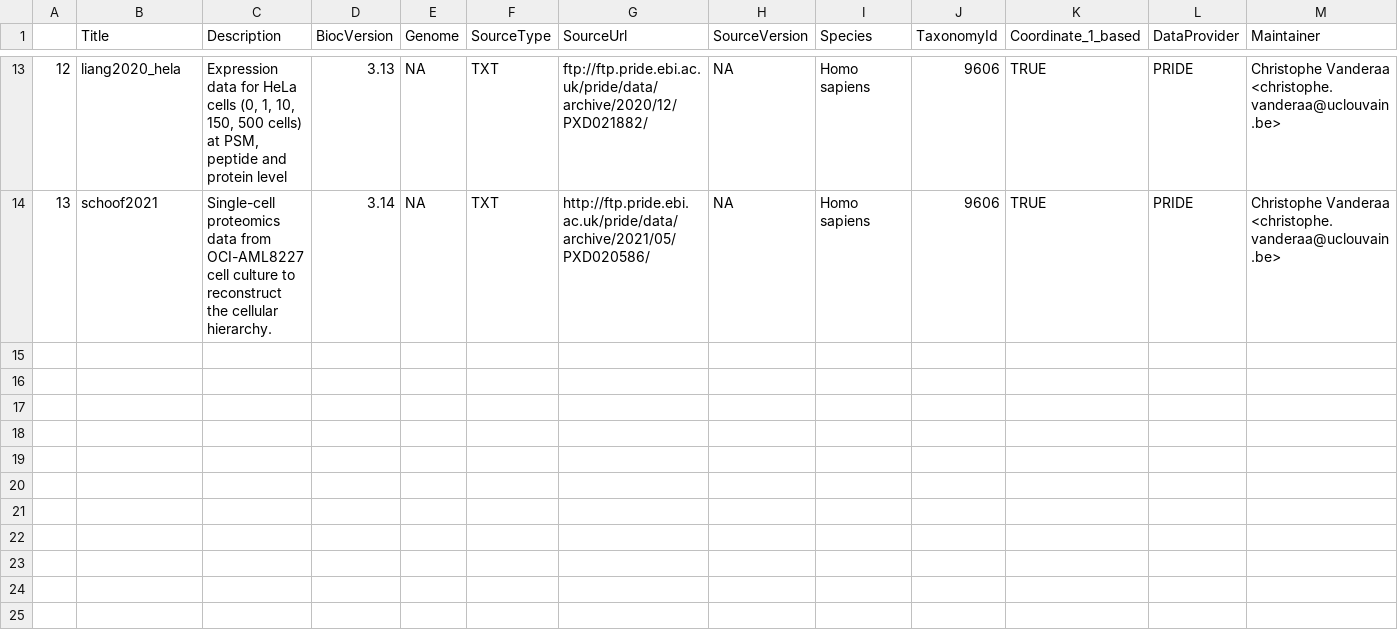
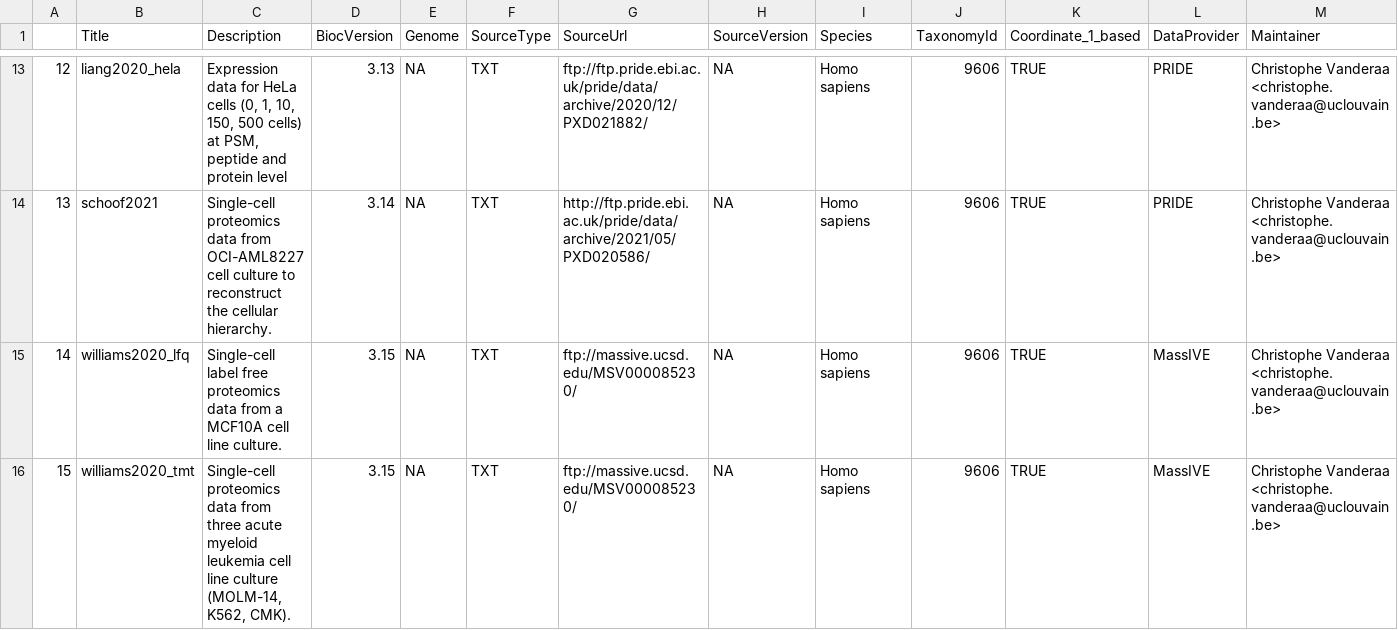
Before and after one commit to UCLouvain-CBIO/scpdata, a CSV file: inst/extdata/metadata.csv, drawn as a sheet; only a part is shown, gaps mark what is left out; rows hold the shown columns only; the diff names each change by its address in the sheet, - before the commit and + after, or states it on an @@ line.

Commit message:
williams2020: added 2 new datasets (need to be sent to EH)

```diff
--- a/inst/extdata/metadata.csv
+++ b/inst/extdata/metadata.csv
+row 15: 14 | williams2020_lfq | Single-cell label free proteomics data from a MCF10A cell line culture. | 3.15 | NA | TXT | ftp://massive.ucsd.edu/MSV000085230/ | NA | Homo sapiens | 9606 | TRUE | MassIVE | Christophe Vanderaa <christophe.vanderaa@uclouvain.be>
+row 16: 15 | williams2020_tmt | Single-cell proteomics data from three acute myeloid leukemia cell line culture (MOLM-14, K562, CMK). | 3.15 | NA | TXT | ftp://massive.ucsd.edu/MSV000085230/ | NA | Homo sapiens | 9606 | TRUE | MassIVE | Christophe Vanderaa <christophe.vanderaa@uclouvain.be>
```
Also changed, not shown: 5 other files.
